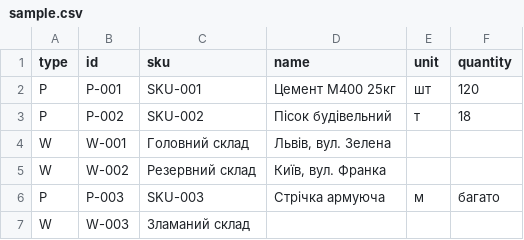
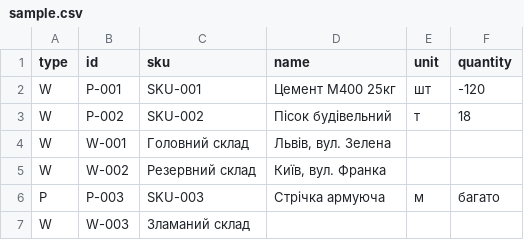
Before and after one commit to Maksym-Huliaiev/CrossApp, a CSV file: data/sample.csv, drawn as a sheet.

```diff
--- a/data/sample.csv
+++ b/data/sample.csv
@@ -1,4 +1,4 @@
 type;id;sku;name;unit;quantity
-P;P-001;SKU-001;Цемент М400 25кг;шт;120
-P;P-002;SKU-002;Пісок будівельний;т;18
+W;P-001;SKU-001;Цемент М400 25кг;шт;-120
+W;P-002;SKU-002;Пісок будівельний;т;18
 W;W-001;Головний склад;Львів, вул. Зелена
```
Also changed, not shown: 9 other files.
